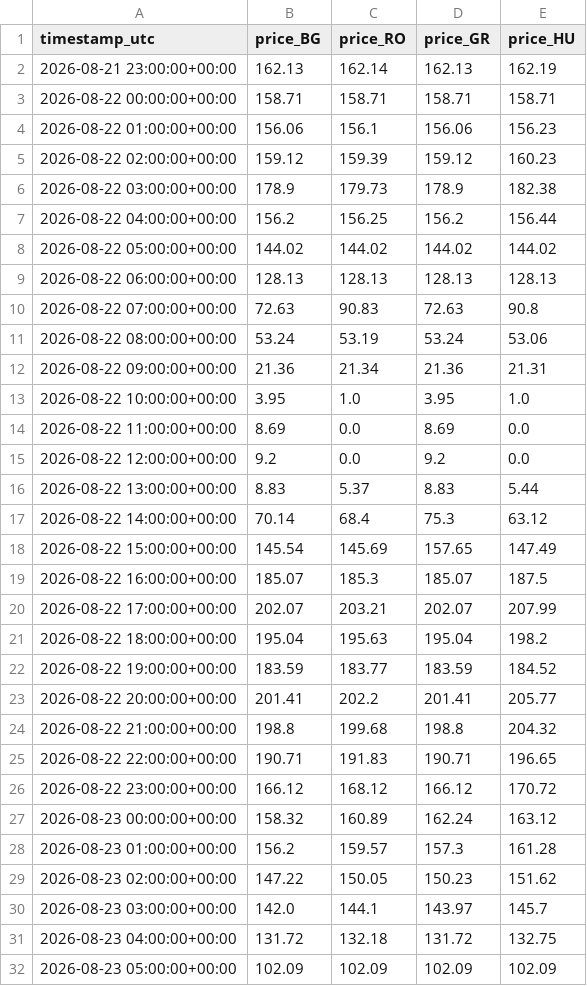
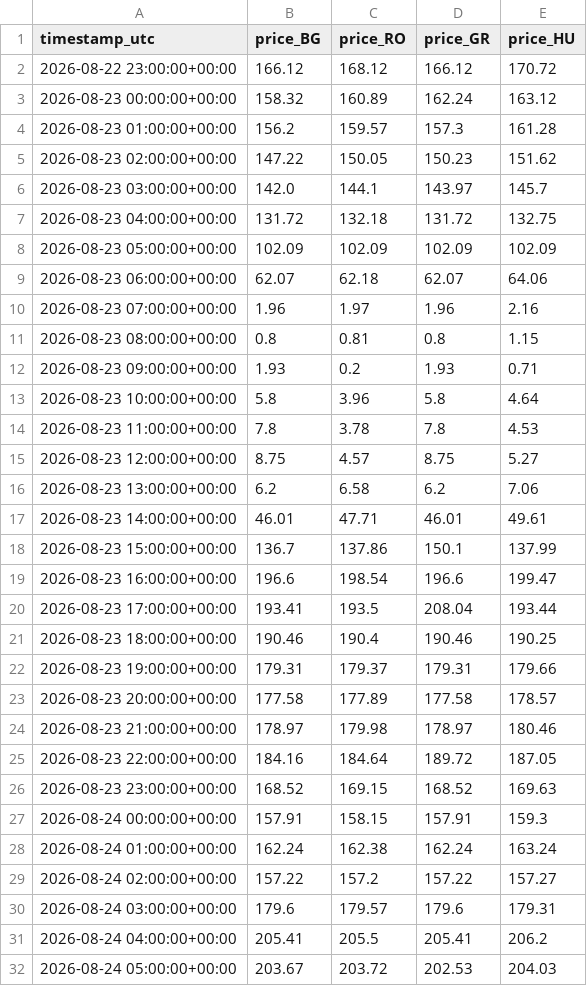
Before and after one commit to aleks-al-aleksandrov/energy-market-analytics, a CSV file: reports/market_recent.csv, drawn as a sheet; only a part is shown; the shorter side is filled out with more unchanged rows; removed rows and columns are numbered as before the commit, all else as after; the diff covers the shown part only; the diff names each change by its address in the sheet, - before the commit and + after, or states it on an @@ line.

```diff
--- a/reports/market_recent.csv
+++ b/reports/market_recent.csv
-row 2: 2026-08-21 23:00:00+00:00 | 162.13 | 162.14 | 162.13 | 162.19
-row 3: 2026-08-22 00:00:00+00:00 | 158.71 | 158.71 | 158.71 | 158.71
-row 4: 2026-08-22 01:00:00+00:00 | 156.06 | 156.1 | 156.06 | 156.23
-row 5: 2026-08-22 02:00:00+00:00 | 159.12 | 159.39 | 159.12 | 160.23
-row 6: 2026-08-22 03:00:00+00:00 | 178.9 | 179.73 | 178.9 | 182.38
-row 7: 2026-08-22 04:00:00+00:00 | 156.2 | 156.25 | 156.2 | 156.44
-row 8: 2026-08-22 05:00:00+00:00 | 144.02 | 144.02 | 144.02 | 144.02
-row 9: 2026-08-22 06:00:00+00:00 | 128.13 | 128.13 | 128.13 | 128.13
-row 10: 2026-08-22 07:00:00+00:00 | 72.63 | 90.83 | 72.63 | 90.8
-row 11: 2026-08-22 08:00:00+00:00 | 53.24 | 53.19 | 53.24 | 53.06
-row 12: 2026-08-22 09:00:00+00:00 | 21.36 | 21.34 | 21.36 | 21.31
-row 13: 2026-08-22 10:00:00+00:00 | 3.95 | 1.0 | 3.95 | 1.0
-row 14: 2026-08-22 11:00:00+00:00 | 8.69 | 0.0 | 8.69 | 0.0
-row 15: 2026-08-22 12:00:00+00:00 | 9.2 | 0.0 | 9.2 | 0.0
-row 16: 2026-08-22 13:00:00+00:00 | 8.83 | 5.37 | 8.83 | 5.44
-row 17: 2026-08-22 14:00:00+00:00 | 70.14 | 68.4 | 75.3 | 63.12
-row 18: 2026-08-22 15:00:00+00:00 | 145.54 | 145.69 | 157.65 | 147.49
-row 19: 2026-08-22 16:00:00+00:00 | 185.07 | 185.3 | 185.07 | 187.5
-row 20: 2026-08-22 17:00:00+00:00 | 202.07 | 203.21 | 202.07 | 207.99
-row 21: 2026-08-22 18:00:00+00:00 | 195.04 | 195.63 | 195.04 | 198.2
-row 22: 2026-08-22 19:00:00+00:00 | 183.59 | 183.77 | 183.59 | 184.52
-row 23: 2026-08-22 20:00:00+00:00 | 201.41 | 202.2 | 201.41 | 205.77
-row 24: 2026-08-22 21:00:00+00:00 | 198.8 | 199.68 | 198.8 | 204.32
-row 25: 2026-08-22 22:00:00+00:00 | 190.71 | 191.83 | 190.71 | 196.65
```
Also changed, not shown: 24 added rows elsewhere in this file, reports/band_log.csv, reports/forecast_log.csv, 18 other files.
